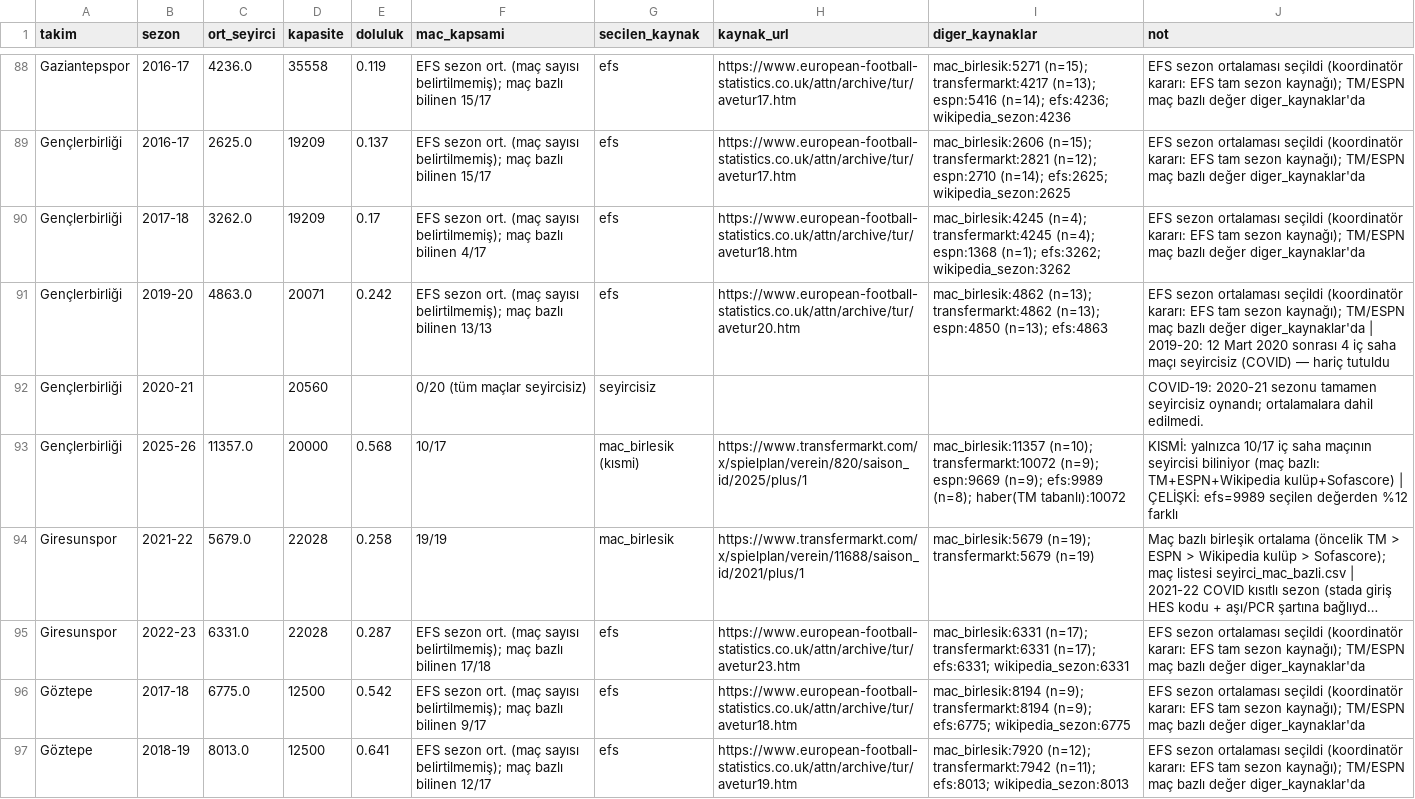
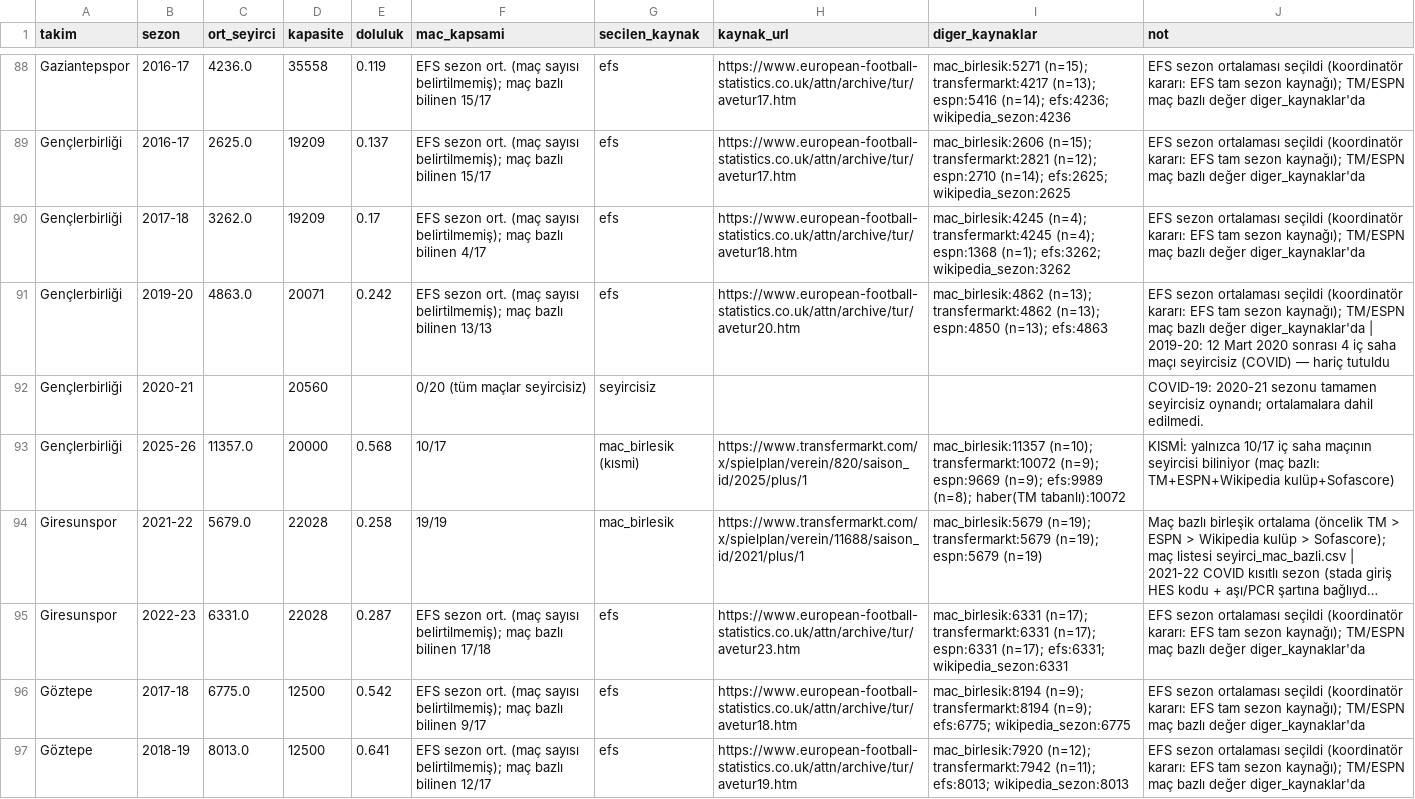
Before and after one commit to kutluege/Superlig_team_analysis, a CSV file: data/agents/seyirci/seyirci_sezonluk.csv, drawn as a sheet; only a part is shown, gaps mark what is left out; long unchanged cells end in …; the diff covers the shown part only; the diff names each change by its address in the sheet, - before the commit and + after, or states it on an @@ line.

```diff
--- a/data/agents/seyirci/seyirci_sezonluk.csv
+++ b/data/agents/seyirci/seyirci_sezonluk.csv
-J93 (not): …TM+ESPN+Wikipedia kulüp+Sofascore) | ÇELİŞKİ: efs=9989 seçilen değerden %12 farklı
+J93 (not): …TM+ESPN+Wikipedia kulüp+Sofascore)
-I94 (diger_kaynaklar): …(n=19); transfermarkt:5679 (n=19)
+I94 (diger_kaynaklar): …(n=19); transfermarkt:5679 (n=19); espn:5679 (n=19)
-I95 (diger_kaynaklar): …transfermarkt:6331 (n=17); efs:6331; wikipedia_sezon:6331
+I95 (diger_kaynaklar): …transfermarkt:6331 (n=17); espn:6331 (n=17); efs:6331; wikipedia_sezon:6331
```
Also changed, not shown: 93 edited cells elsewhere in this file, data/agents/forma/forma_fiyat.csv, data/agents/seyirci/seyirci_10yil.csv, 10 other files.
